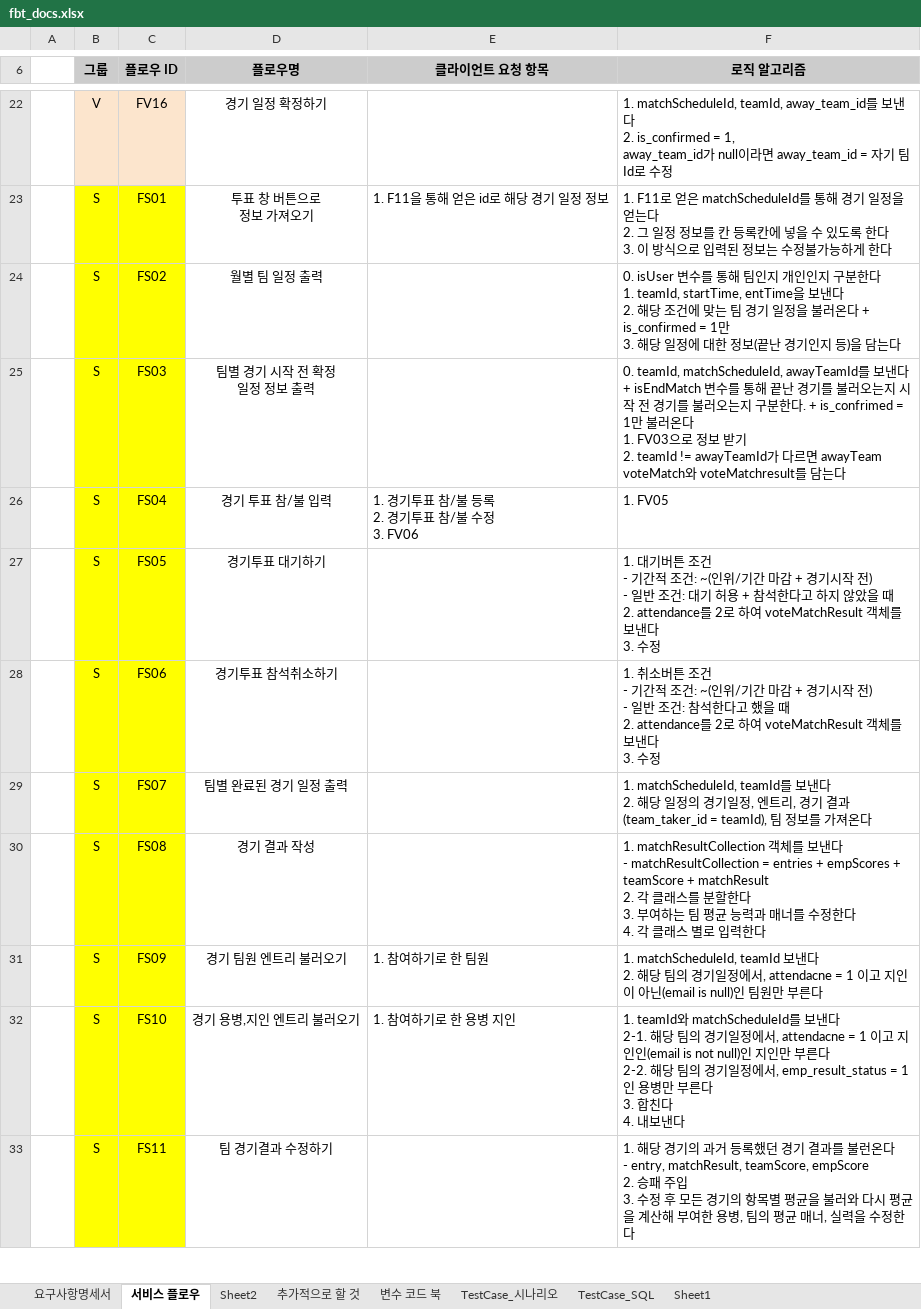
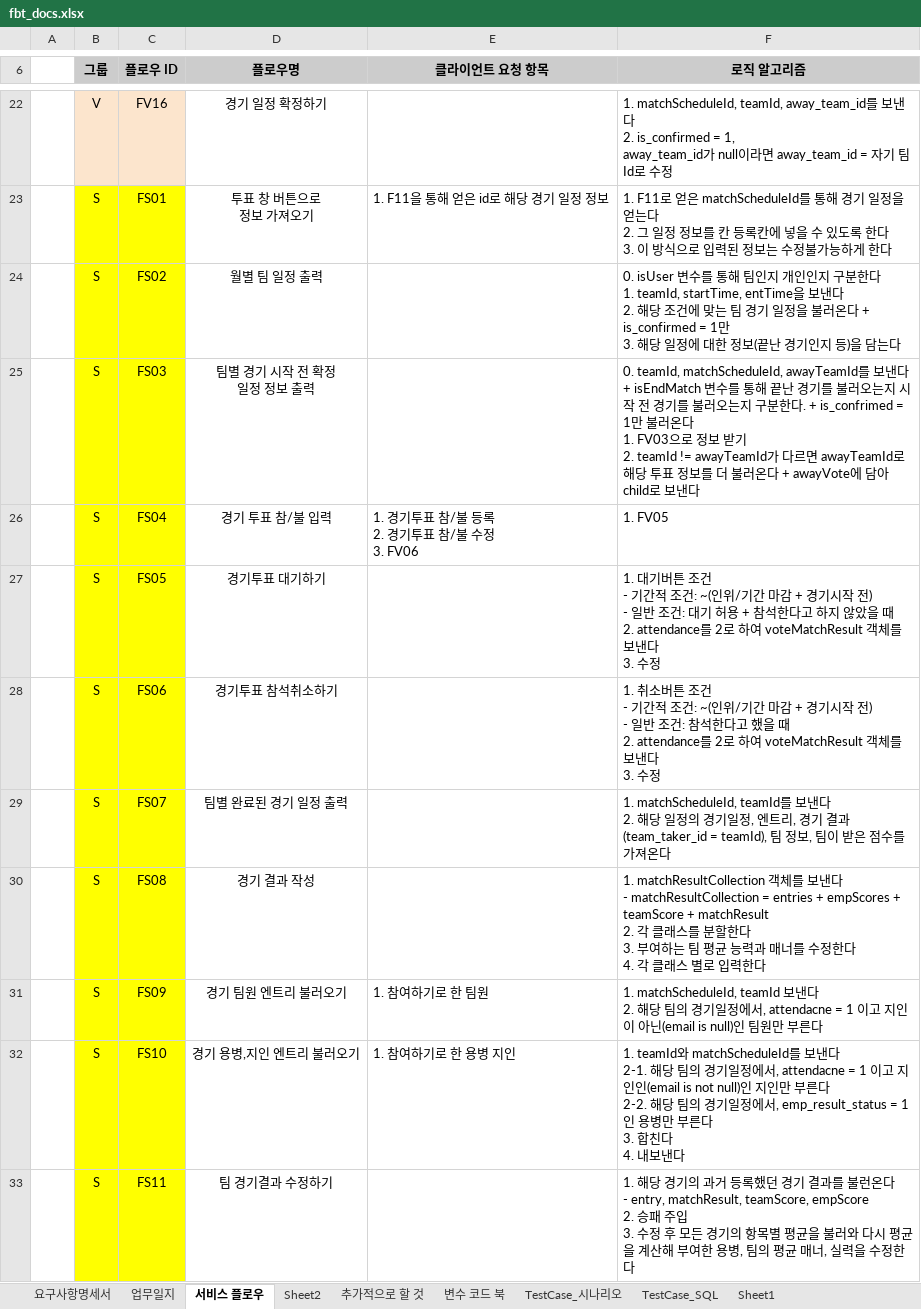
Before and after one commit to jaeheon-lee/fbt, an Excel workbook: docs/srs/fbt_docs.xlsx, sheet 서비스 플로우, drawn as a sheet; only a part is shown, gaps mark what is left out; values as stored, in another font and other column widths than the file's, no borders; the diff covers the shown part only; the diff names each change by its address in the sheet, - before the commit and + after, or states it on an @@ line.

```diff
--- a/docs/srs/fbt_docs.xlsx (sheet 서비스 플로우)
+++ b/docs/srs/fbt_docs.xlsx (sheet 서비스 플로우)
+sheet tab: 업무일지
-F25 (로직 알고리즘): …다르면 awayTeam voteMatch와 voteMatchresult를 담는다
+F25 (로직 알고리즘): …다르면 awayTeamId로 해당 투표 정보를 더 불러온다 + awayVote에 담아 child로 보낸다
-F29 (로직 알고리즘): …팀 정보를 가져…
+F29 (로직 알고리즘): …팀 정보, 팀이 받은 점수를 가져…
```
Also changed, not shown: 4 added rows and 1 edited cell elsewhere in this sheet, sheet TestCase_SQL, sheet Sheet2, 26 other files.
